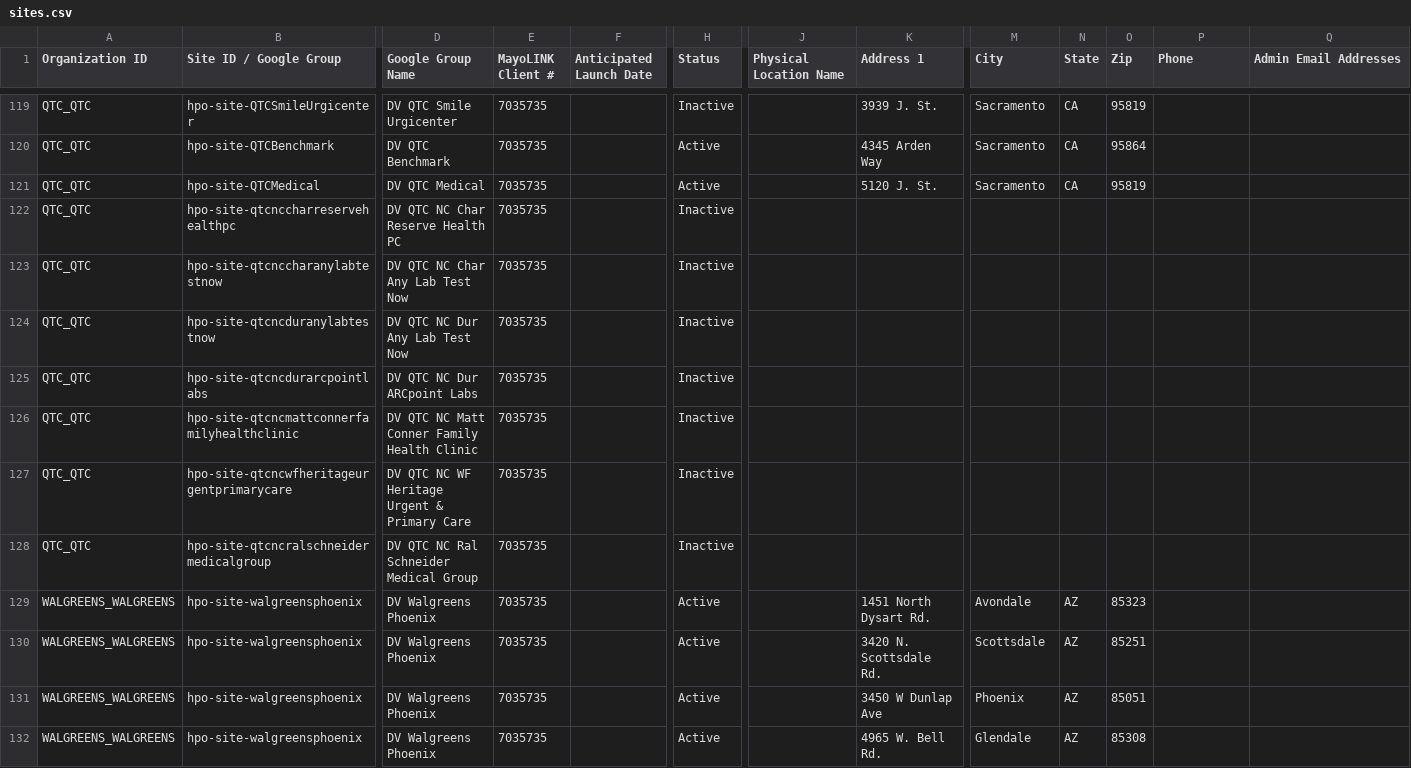
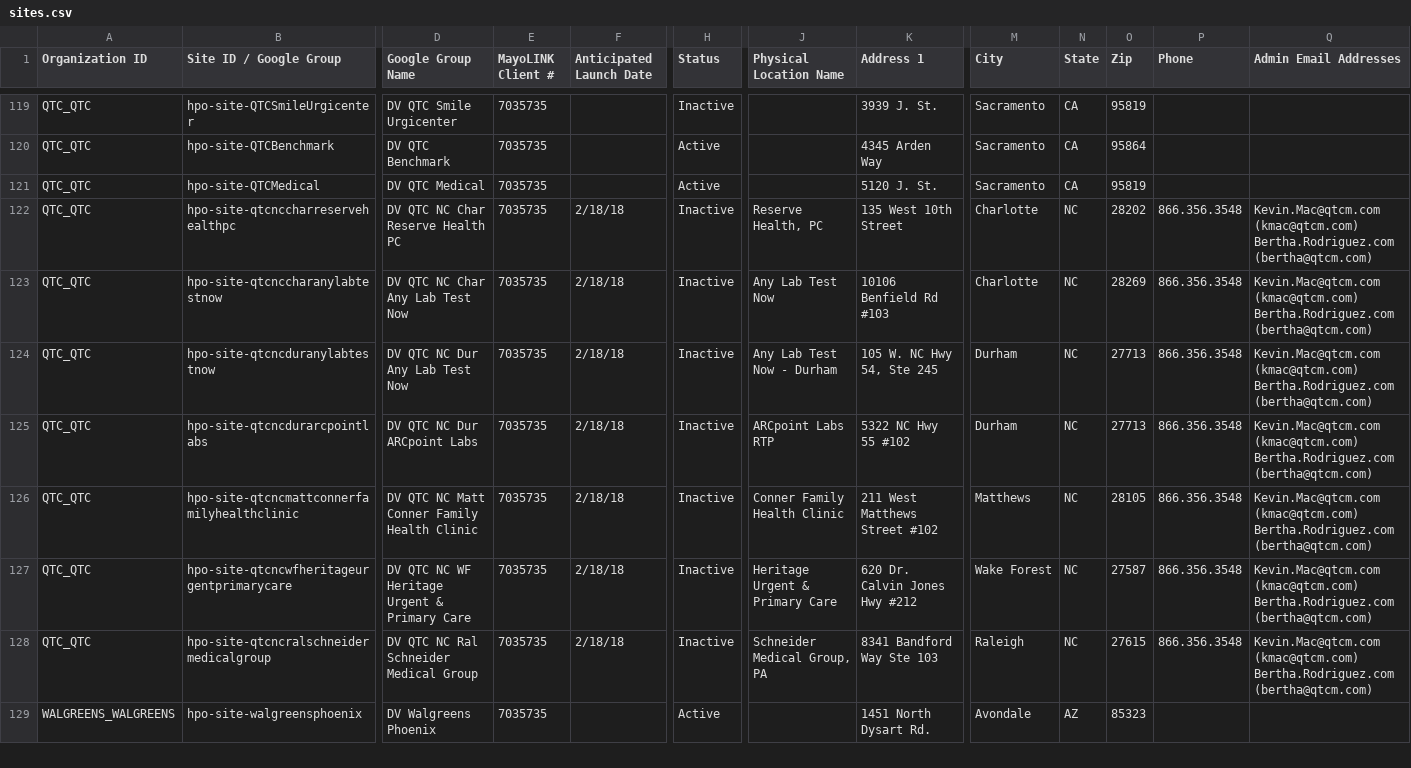
Before and after one commit to all-of-us/raw-data-repository, a CSV file: rest-api/data/sites.csv, drawn as a sheet; only a part is shown, gaps mark what is left out; rows hold the shown columns only; ↵ is a line break in a cell; the diff covers the shown part only; the diff names each change by its address in the sheet, - before the commit and + after, or states it on an @@ line.

Commit message:
add pairing with sites and orgs to missing hpo (#591)
* add pairing with sites and orgto missing hpo

* changing import data script to use import_organizations

* fix tests

* remove unused vars

* remove unused parameters

* fixing tests

* updating import organizations

* add pairing tests and fix test_db parent hierarchy

* adding error checking

* wrap line

* fix geocode flag for arg parsing

* add test confirming pairing level

* fix timestamp bug in test

```diff
--- a/rest-api/data/sites.csv
+++ b/rest-api/data/sites.csv
-F122:F128 (Anticipated Launch Date): (empty)
+F122:F128 (Anticipated Launch Date): 2/18/18
-J122 (Physical Location Name): (empty)
+J122 (Physical Location Name): Reserve Health, PC
-K122 (Address 1): (empty)
+K122 (Address 1): 135 West 10th Street
-M122:M123 (City): (empty)
+M122:M123 (City): Charlotte
-N122:N128 (State): (empty)
+N122:N128 (State): NC
-O122 (Zip): (empty)
+O122 (Zip): 28202
-P122:P128 (Phone): (empty)
+P122:P128 (Phone): 866.356.3548
-Q122:Q128 (Admin Email Addresses): (empty)
+Q122:Q128 (Admin Email Addresses): Kevin.Mac@qtcm.com (kmac@qtcm.com) ↵ Bertha.Rodriguez.com (bertha@qtcm.com)
-J123 (Physical Location Name): (empty)
+J123 (Physical Location Name): Any Lab Test Now
-K123 (Address 1): (empty)
+K123 (Address 1): 10106 Benfield Rd #103
-O123 (Zip): (empty)
+O123 (Zip): 28269
-J124 (Physical Location Name): (empty)
+J124 (Physical Location Name): Any Lab Test Now - Durham
-K124 (Address 1): (empty)
+K124 (Address 1): 105 W. NC Hwy 54, Ste 245
-M124:M125 (City): (empty)
+M124:M125 (City): Durham
-O124:O125 (Zip): (empty)
+O124:O125 (Zip): 27713
-J125 (Physical Location Name): (empty)
+J125 (Physical Location Name): ARCpoint Labs RTP
-K125 (Address 1): (empty)
+K125 (Address 1): 5322 NC Hwy 55 #102
-J126 (Physical Location Name): (empty)
+J126 (Physical Location Name): Conner Family Health Clinic
-K126 (Address 1): (empty)
+K126 (Address 1): 211 West Matthews Street #102
-M126 (City): (empty)
+M126 (City): Matthews
-O126 (Zip): (empty)
+O126 (Zip): 28105
-J127 (Physical Location Name): (empty)
+J127 (Physical Location Name): Heritage Urgent & Primary Care
-K127 (Address 1): (empty)
+K127 (Address 1): 620 Dr. Calvin Jones Hwy #212
-M127 (City): (empty)
+M127 (City): Wake Forest
-O127 (Zip): (empty)
+O127 (Zip): 27587
-J128 (Physical Location Name): (empty)
+J128 (Physical Location Name): Schneider Medical Group, PA
-K128 (Address 1): (empty)
+K128 (Address 1): 8341 Bandford Way Ste 103
-M128 (City): (empty)
+M128 (City): Raleigh
-O128 (Zip): (empty)
+O128 (Zip): 27615
-row 130: WALGREENS_WALGREENS | hpo-site-walgreensphoenix | DV Walgreens Phoenix | 7035735 |  | Active |  | 3420 N. Scottsdale Rd. | Scottsdale | AZ | 85251
-row 131: WALGREENS_WALGREENS | hpo-site-walgreensphoenix | DV Walgreens Phoenix | 7035735 |  | Active |  | 3450 W Dunlap Ave | Phoenix | AZ | 85051
-row 132: WALGREENS_WALGREENS | hpo-site-walgreensphoenix | DV Walgreens Phoenix | 7035735 |  | Active |  | 4965 W. Bell Rd. | Glendale | AZ | 85308
```
Also changed, not shown: 2 removed rows and 30 edited cells elsewhere in this file, 14 other files.
